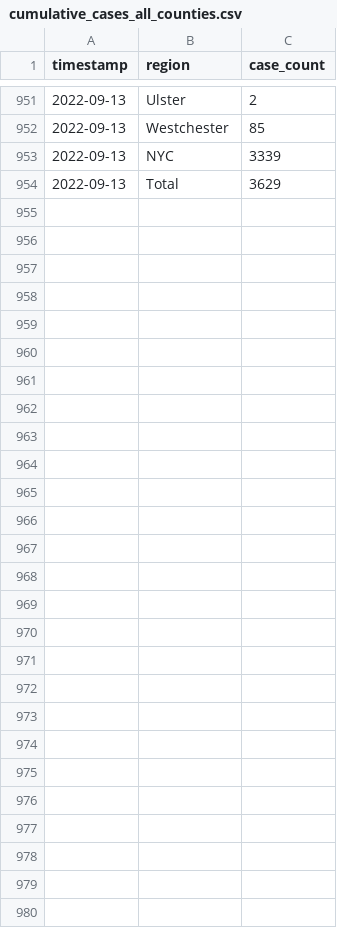
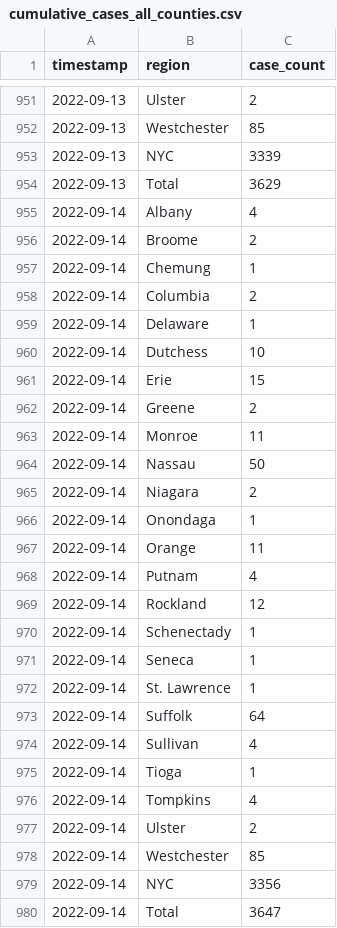
Before and after one commit to thecityny/monkeypox-scraper, a CSV file: data/cumulative_cases_all_counties.csv, drawn as a sheet; only a part is shown, gaps mark what is left out; the diff names each change by its address in the sheet, - before the commit and + after, or states it on an @@ line.

```diff
--- a/data/cumulative_cases_all_counties.csv
+++ b/data/cumulative_cases_all_counties.csv
+row 955: 2022-09-14 | Albany | 4
+row 956: 2022-09-14 | Broome | 2
+row 957: 2022-09-14 | Chemung | 1
+row 958: 2022-09-14 | Columbia | 2
+row 959: 2022-09-14 | Delaware | 1
+row 960: 2022-09-14 | Dutchess | 10
+row 961: 2022-09-14 | Erie | 15
+row 962: 2022-09-14 | Greene | 2
+row 963: 2022-09-14 | Monroe | 11
+row 964: 2022-09-14 | Nassau | 50
+row 965: 2022-09-14 | Niagara | 2
+row 966: 2022-09-14 | Onondaga | 1
+row 967: 2022-09-14 | Orange | 11
+row 968: 2022-09-14 | Putnam | 4
+row 969: 2022-09-14 | Rockland | 12
+row 970: 2022-09-14 | Schenectady | 1
+row 971: 2022-09-14 | Seneca | 1
+row 972: 2022-09-14 | St. Lawrence | 1
+row 973: 2022-09-14 | Suffolk | 64
+row 974: 2022-09-14 | Sullivan | 4
+row 975: 2022-09-14 | Tioga | 1
+row 976: 2022-09-14 | Tompkins | 4
+row 977: 2022-09-14 | Ulster | 2
+row 978: 2022-09-14 | Westchester | 85
+row 979: 2022-09-14 | NYC | 3356
+row 980: 2022-09-14 | Total | 3647
```
Also changed, not shown: 3 other files.
